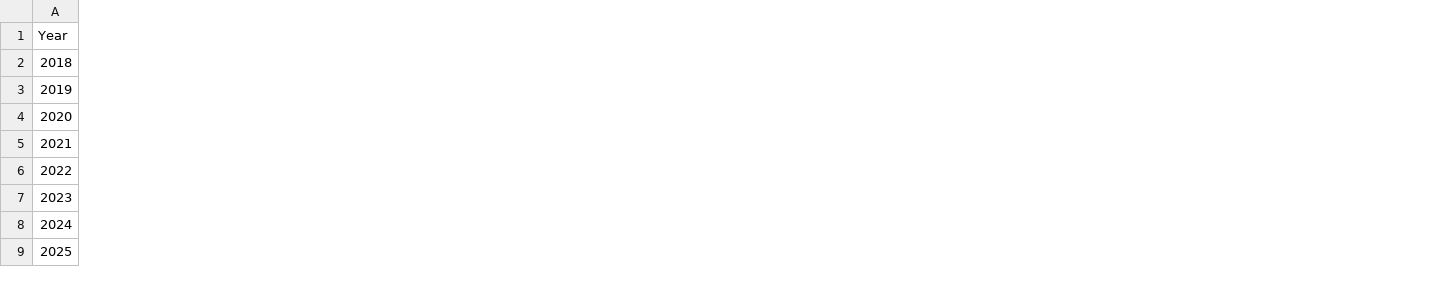
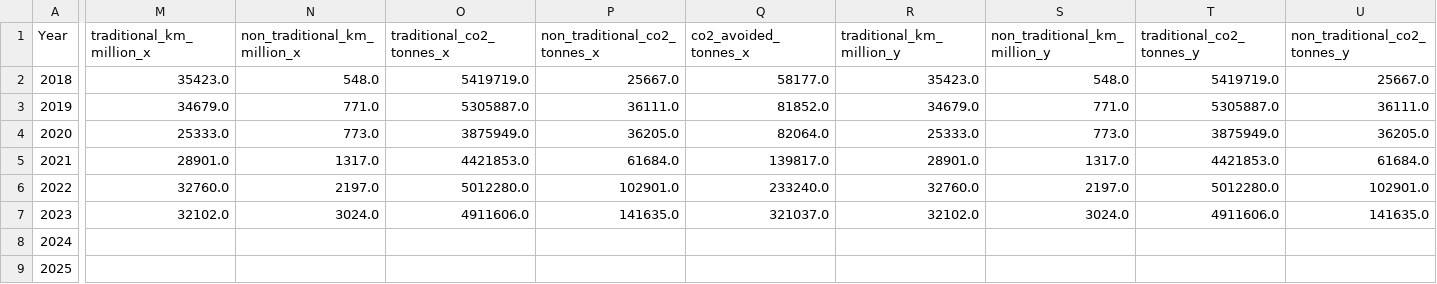
Before and after one commit to srb1024/IE_TRANSPORTs_DECARBONISATION_TRACKER, a CSV file: data/processed/fact_transport_annual.csv, drawn as a sheet; only a part is shown, gaps mark what is left out; the diff covers the shown part only; the diff names each change by its address in the sheet, - before the commit and + after, or states it on an @@ line.

Commit message:
Update notebooks, processed data, and generated figures

```diff
--- a/data/processed/fact_transport_annual.csv
+++ b/data/processed/fact_transport_annual.csv
+column M (traditional_km_million_x), rows 2-7: 35423.0 | 34679.0 | 25333.0 | 28901.0 | 32760.0 | 32102.0
+column N (non_traditional_km_million_x), rows 2-7: 548.0 | 771.0 | 773.0 | 1317.0 | 2197.0 | 3024.0
+column O (traditional_co2_tonnes_x), rows 2-7: 5419719.0 | 5305887.0 | 3875949.0 | 4421853.0 | 5012280.0 | 4911606.0
+column P (non_traditional_co2_tonnes_x), rows 2-7: 25667.0 | 36111.0 | 36205.0 | 61684.0 | 102901.0 | 141635.0
+column Q (co2_avoided_tonnes_x), rows 2-7: 58177.0 | 81852.0 | 82064.0 | 139817.0 | 233240.0 | 321037.0
+column R (traditional_km_million_y), rows 2-7: 35423.0 | 34679.0 | 25333.0 | 28901.0 | 32760.0 | 32102.0
+column S (non_traditional_km_million_y), rows 2-7: 548.0 | 771.0 | 773.0 | 1317.0 | 2197.0 | 3024.0
+column T (traditional_co2_tonnes_y), rows 2-7: 5419719.0 | 5305887.0 | 3875949.0 | 4421853.0 | 5012280.0 | 4911606.0
+column U (non_traditional_co2_tonnes_y), rows 2-7: 25667.0 | 36111.0 | 36205.0 | 61684.0 | 102901.0 | 141635.0
```
Also changed, not shown: 1 added column elsewhere in this file, data/processed/county_tier_recommendations.csv, data/processed/forecast_pt_journeys_sarima.csv, 52 other files.
